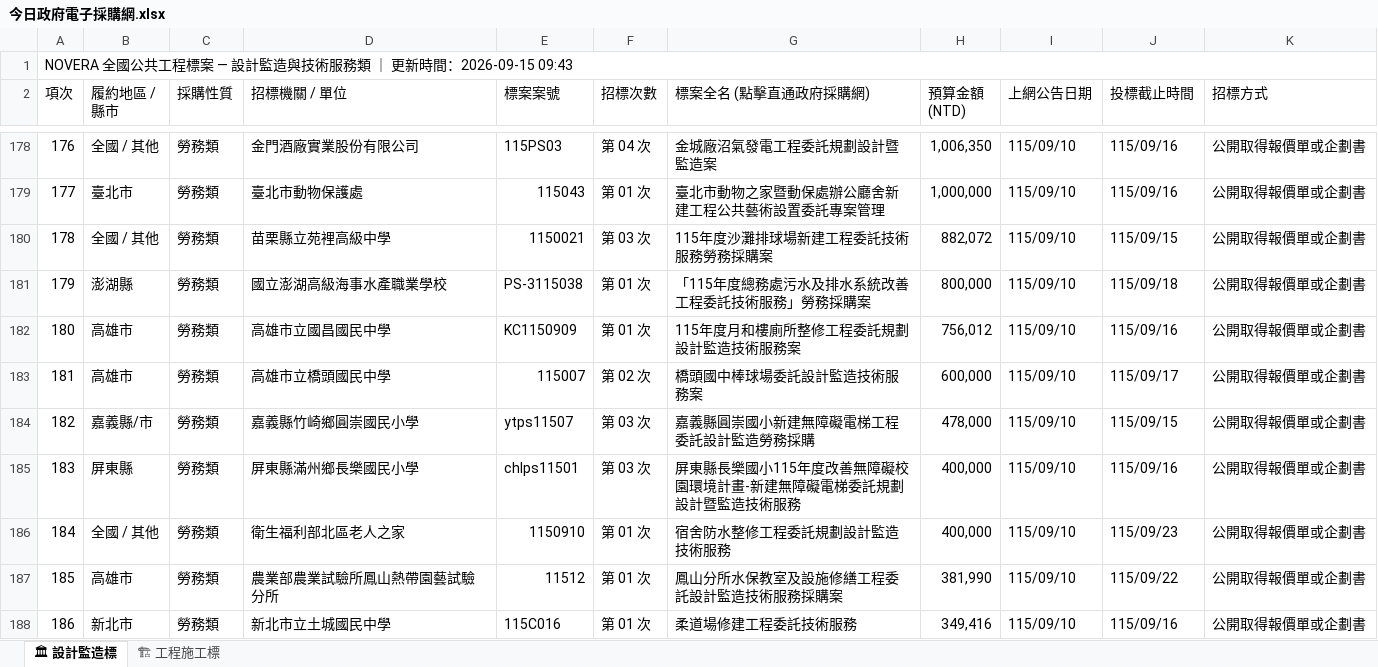
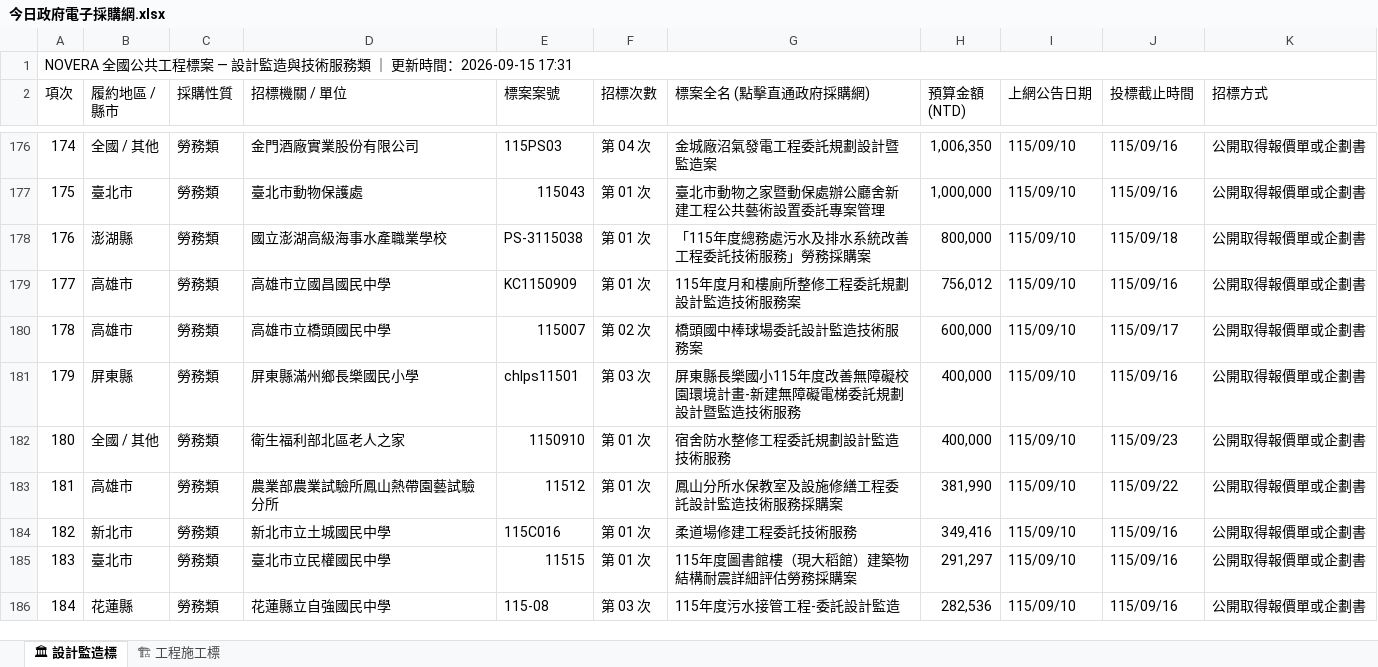
Before and after one commit to gardenai0222-a11y/gardenai0222-a11y.github.io, an Excel workbook: 今日政府電子採購網.xlsx, sheet 🏛 設計監造標, drawn as a sheet; only a part is shown, gaps mark what is left out; the shorter side is filled out with more unchanged rows; values as stored, in another font and other column widths than the file's, no cell formats; removed rows and columns are numbered as before the commit, all else as after; the diff covers the shown part only; the diff names each change by its address in the sheet, - before the commit and + after, or states it on an @@ line.

```diff
--- a/今日政府電子採購網.xlsx (sheet 🏛 設計監造標)
+++ b/今日政府電子採購網.xlsx (sheet 🏛 設計監造標)
@@ column A (項次) renumbered from row 1 down @@
-row 180: 178 | 全國 / 其他 | 勞務類 | 苗栗縣立苑裡高級中學 | 1150021 | 第 03 次 | 115年度沙灘排球場新建工程委託技術服務勞務採購案 | 882,072 | 115/09/10 | 115/09/15 | 公開取得報價單或企劃書
-row 184: 182 | 嘉義縣/市 | 勞務類 | 嘉義縣竹崎鄉圓崇國民小學 | ytps11507 | 第 03 次 | 嘉義縣圓崇國小新建無障礙電梯工程委託設計監造勞務採購 | 478,000 | 115/09/10 | 115/09/15 | 公開取得報價單或企劃書
```
Also changed, not shown: 12 added rows and 26 removed rows elsewhere in this sheet, sheet 🏗 工程施工標, cell formats, tenders_today.xlsx, 2 other files.
